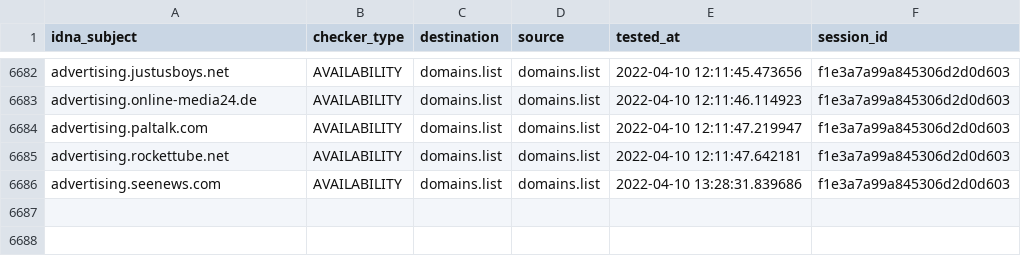
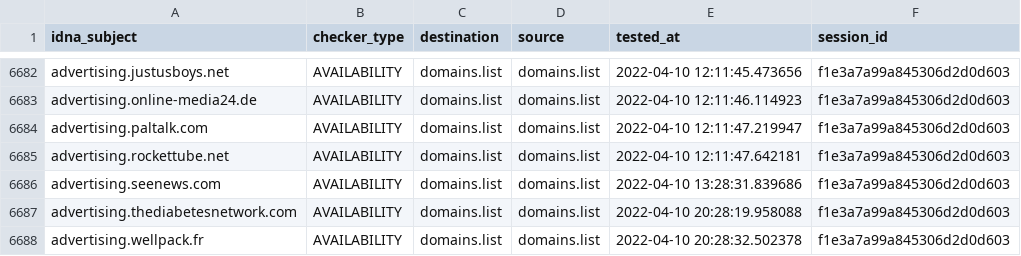
Before and after one commit to Ultimate-Hosts-Blacklist/Wiggum27_Blockers, a CSV file: output/domains.list/continue.csv, drawn as a sheet; only a part is shown, gaps mark what is left out.

```diff
--- a/output/domains.list/continue.csv
+++ b/output/domains.list/continue.csv
@@ -6686 +6686,3 @@ advertising.rockettube.net,AVAILABILITY,domains.list,domains.list,2022-04-10 12:
 advertising.seenews.com,AVAILABILITY,domains.list,domains.list,2022-04-10 13:28:31.839686,f1e3a7a99a845306d2d0d603
+advertising.thediabetesnetwork.com,AVAILABILITY,domains.list,domains.list,2022-04-10 20:28:19.958088,f1e3a7a99a845306d2d0d603
+advertising.wellpack.fr,AVAILABILITY,domains.list,domains.list,2022-04-10 20:28:32.502378,f1e3a7a99a845306d2d0d603
```
Also changed, not shown: 6 other files.
